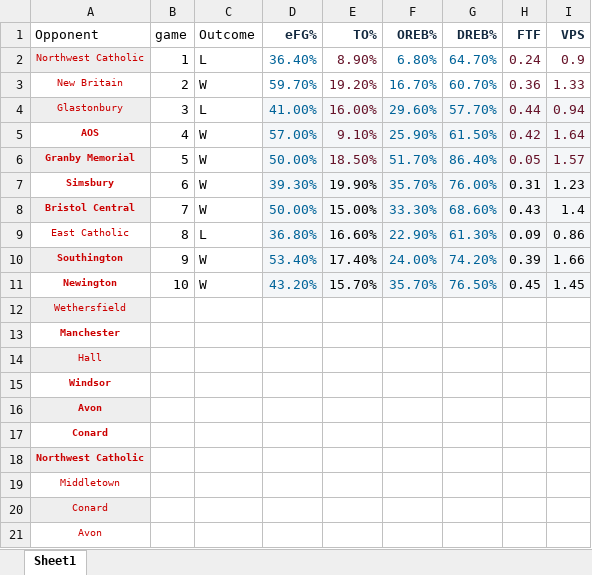
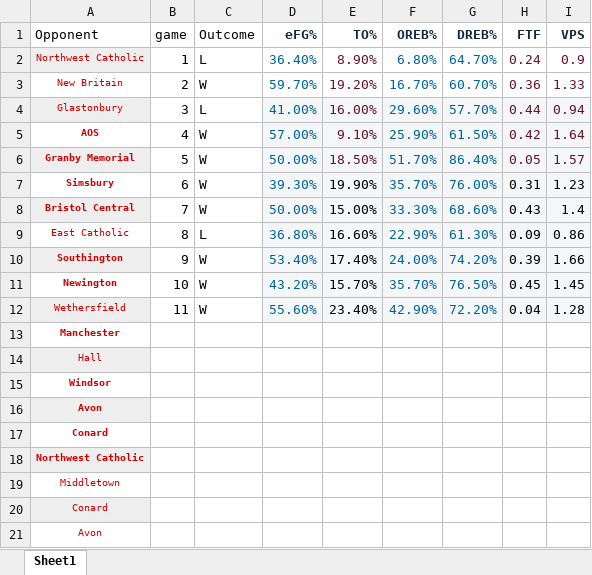
Before and after one commit to jmeerse/FHSBB_2223, an Excel workbook: BB_team23.xlsx, sheet Sheet1, drawn as a sheet; values as stored, in another font and other column widths than the file's, no borders; removed rows and columns are numbered as before the commit, all else as after; the diff names each change by its address in the sheet, - before the commit and + after, or states it on an @@ line.

```diff
--- a/BB_team23.xlsx (sheet Sheet1)
+++ b/BB_team23.xlsx (sheet Sheet1)
-row 12: Wethersfield
+row 12: Wethersfield | 11 | W | 55.60% | 23.40% | 42.90% | 72.20% | 0.04 | 1.28
```
Also changed, not shown: BB_players23.xlsx, 11 other files.
